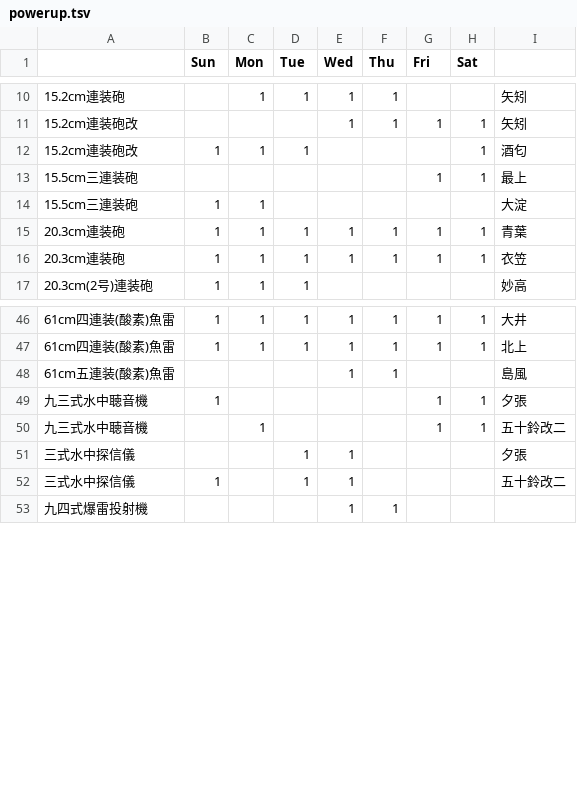
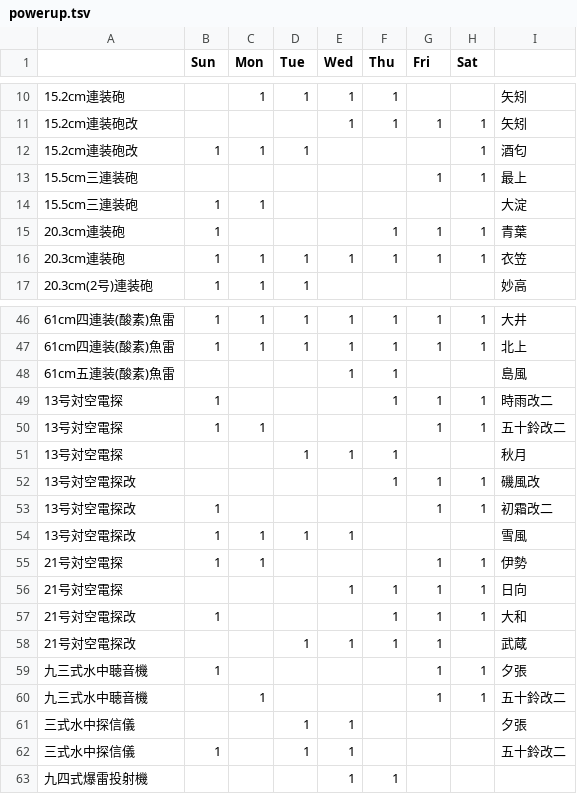
Before and after one commit to munemasa/kancolle-timer-for-firefox, a TSV file: chrome/content/data/powerup.tsv, drawn as a sheet; only a part is shown, gaps mark what is left out; the diff names each change by its address in the sheet, - before the commit and + after, or states it on an @@ line.

```diff
--- a/chrome/content/data/powerup.tsv
+++ b/chrome/content/data/powerup.tsv
-C15 (Mon): 1
+C15 (Mon): (empty)
-D15 (Tue): 1
+D15 (Tue): (empty)
-E15 (Wed): 1
+E15 (Wed): (empty)
+row 49: 13号対空電探 | 1 |  |  |  | 1 | 1 | 1 | 時雨改二
+row 50: 13号対空電探 | 1 | 1 |  |  |  | 1 | 1 | 五十鈴改二
+row 51: 13号対空電探 |  |  | 1 | 1 | 1 |  |  | 秋月
+row 52: 13号対空電探改 |  |  |  |  | 1 | 1 | 1 | 磯風改
+row 53: 13号対空電探改 | 1 |  |  |  |  | 1 | 1 | 初霜改二
+row 54: 13号対空電探改 | 1 | 1 | 1 | 1 |  |  |  | 雪風
+row 55: 21号対空電探 | 1 | 1 |  |  |  | 1 | 1 | 伊勢
+row 56: 21号対空電探 |  |  |  | 1 | 1 | 1 | 1 | 日向
+row 57: 21号対空電探改 | 1 |  |  |  | 1 | 1 | 1 | 大和
+row 58: 21号対空電探改 |  |  | 1 | 1 | 1 | 1 |  | 武蔵
```
Also changed, not shown: 2 other files.
